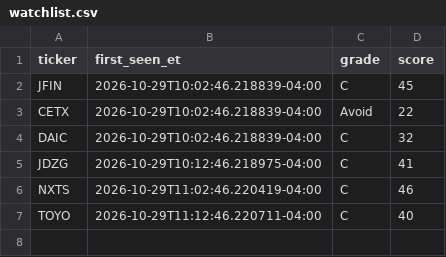
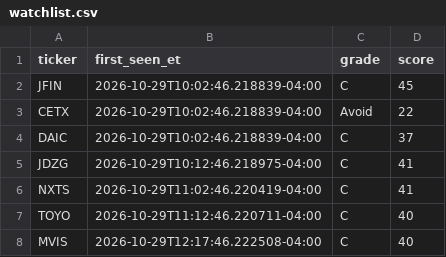
Before and after one commit to aligaam2-art/pennybot, a CSV file: journal/days/2026-10-29/watchlist.csv, drawn as a sheet.

```diff
--- a/journal/days/2026-10-29/watchlist.csv
+++ b/journal/days/2026-10-29/watchlist.csv
@@ -3,5 +3,6 @@ JFIN,2026-10-29T10:02:46.218839-04:00,C,45
 CETX,2026-10-29T10:02:46.218839-04:00,Avoid,22
-DAIC,2026-10-29T10:02:46.218839-04:00,C,32
+DAIC,2026-10-29T10:02:46.218839-04:00,C,37
 JDZG,2026-10-29T10:12:46.218975-04:00,C,41
-NXTS,2026-10-29T11:02:46.220419-04:00,C,46
+NXTS,2026-10-29T11:02:46.220419-04:00,C,41
 TOYO,2026-10-29T11:12:46.220711-04:00,C,40
+MVIS,2026-10-29T12:17:46.222508-04:00,C,40
```
Also changed, not shown: journal/days/2026-10-29/movers.csv, journal/trades.csv, 1 other file.
